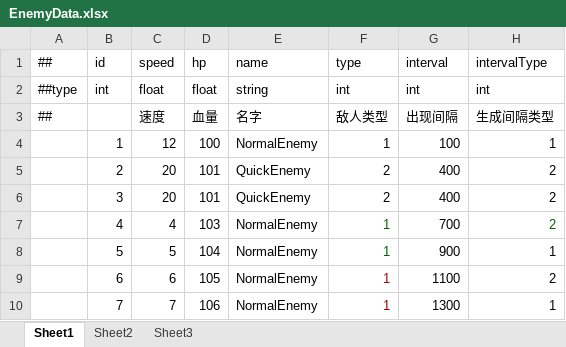
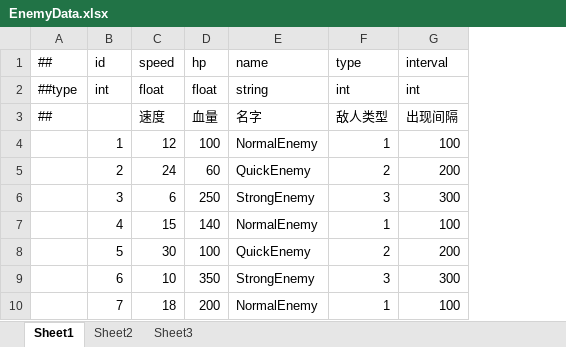
Before and after one commit to Eagle-Lai/FreeTower, an Excel workbook: Luaban/Config/Datas/EnemyData.xlsx, sheet Sheet1, drawn as a sheet; only a part is shown; values as stored, in another font and other column widths than the file's, no borders; the diff covers the shown part only; the diff names each change by its address in the sheet, - before the commit and + after, or states it on an @@ line.

```diff
--- a/Luaban/Config/Datas/EnemyData.xlsx (sheet Sheet1)
+++ b/Luaban/Config/Datas/EnemyData.xlsx (sheet Sheet1)
-column H (intervalType), rows 2-10: int | 生成间隔类型 | 1 | 2 | 2 | 2 | 1 | 2 | 1
-C5 (speed): 20
+C5 (speed): 24
-D5 (hp): 101
+D5 (hp): 60
-G5 (interval): 400
+G5 (interval): 200
-C6 (speed): 20
+C6 (speed): 6
-D6 (hp): 101
+D6 (hp): 250
-E6 (name): QuickEnemy
+E6 (name): StrongEnemy
-F6 (type): 2
+F6 (type): 3
-G6 (interval): 400
+G6 (interval): 300
-C7 (speed): 4
+C7 (speed): 15
-D7 (hp): 103
+D7 (hp): 140
-F7:F8 text colour: #006100
+F7:F8 text colour: black
-G7 (interval): 700
+G7 (interval): 100
-C8 (speed): 5
+C8 (speed): 30
-D8 (hp): 104
+D8 (hp): 100
-E8 (name): NormalEnemy
+E8 (name): QuickEnemy
-F8 (type): 1
+F8 (type): 2
-G8 (interval): 900
+G8 (interval): 200
-C9 (speed): 6
+C9 (speed): 10
-D9 (hp): 105
+D9 (hp): 350
-E9 (name): NormalEnemy
+E9 (name): StrongEnemy
-F9 (type): 1
+F9 (type): 3
-F9:F10 text colour: #9C0006
+F9:F10 text colour: black
-G9 (interval): 1100
+G9 (interval): 300
-C10 (speed): 7
+C10 (speed): 18
-D10 (hp): 106
+D10 (hp): 200
-G10 (interval): 1300
+G10 (interval): 100
```
Also changed, not shown: 51 removed rows, 10 edited cells and cell formats elsewhere in this sheet, Luaban/Config/Datas/EnemyList.xlsx, Luaban/Config/Datas/RoundData.xlsx, 1 other file.
